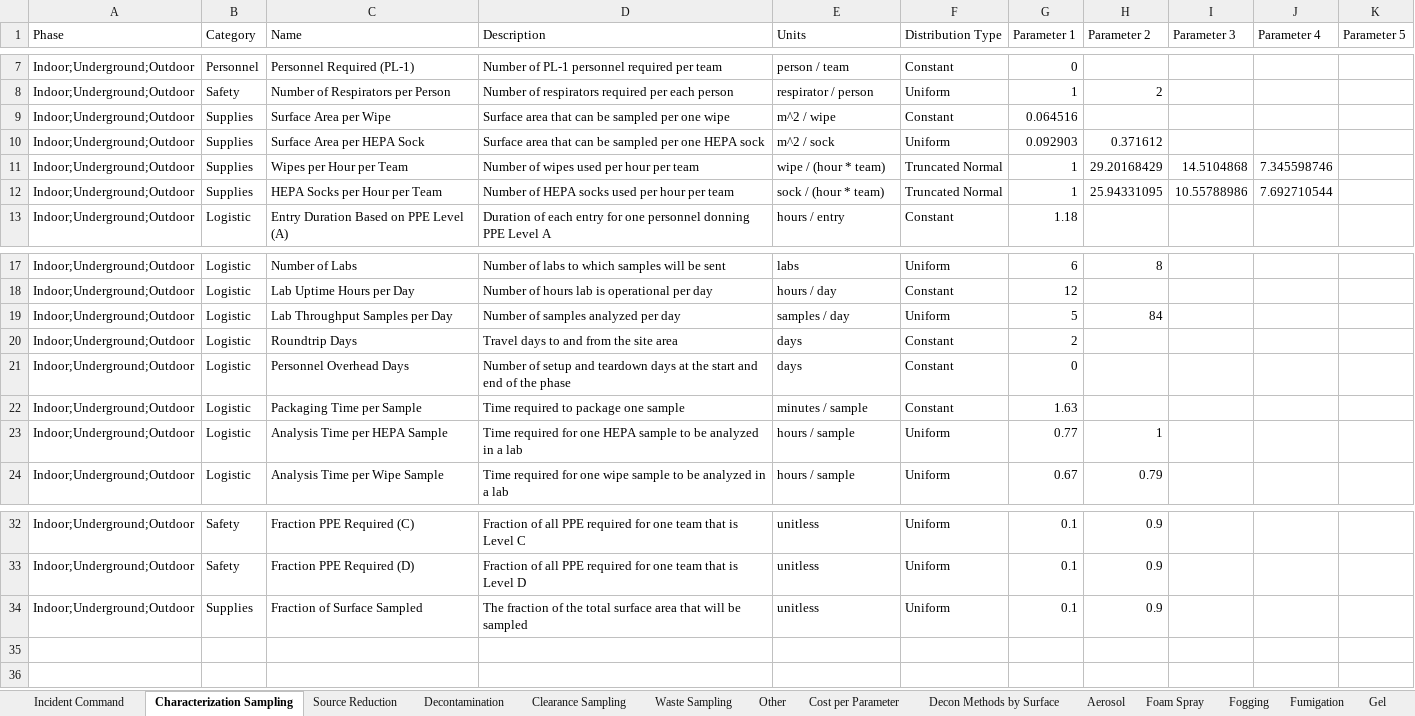
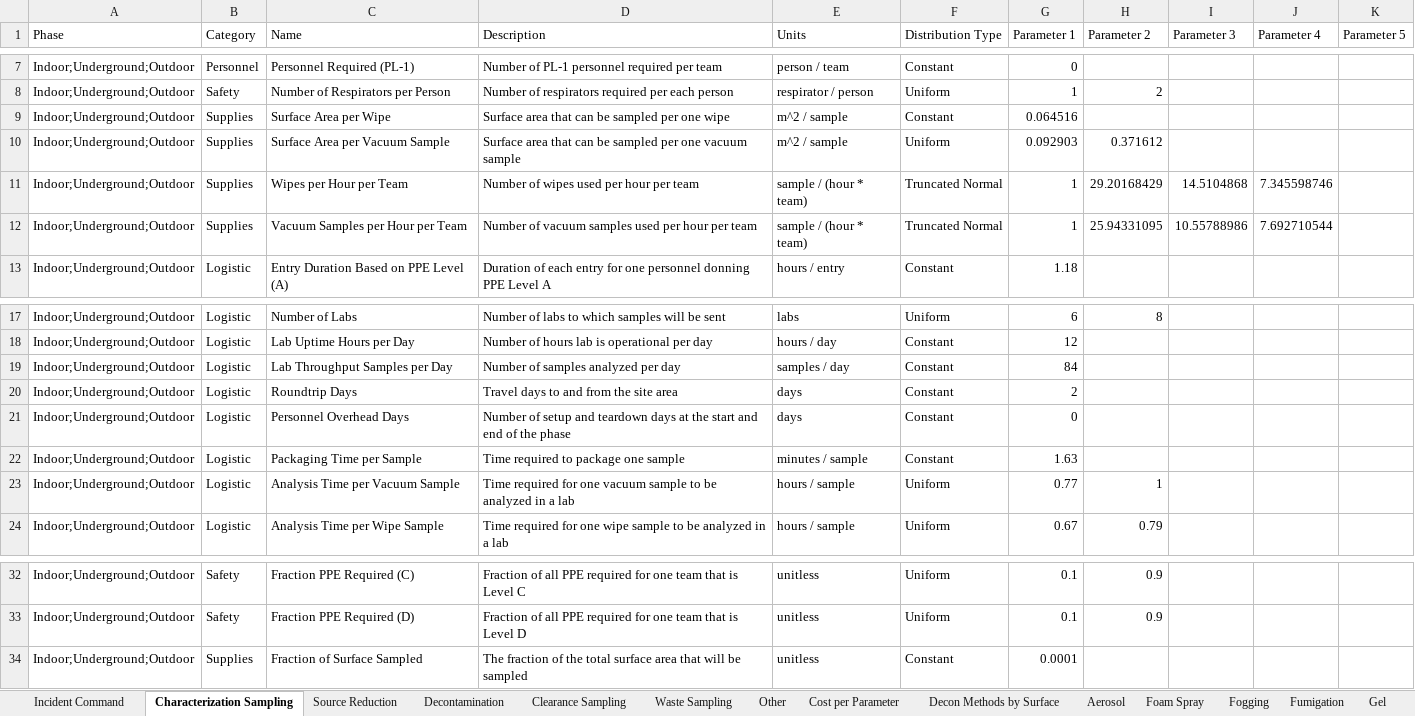
Before and after one commit to USEPA/EPADecon, an Excel workbook: InputFiles/ModifyParameters.xlsx, sheet Characterization Sampling, drawn as a sheet; only a part is shown, gaps mark what is left out; values as stored, in another font and other column widths than the file's, no borders; conditional formats and table styles not drawn; the diff names each change by its address in the sheet, - before the commit and + after, or states it on an @@ line.

Commit message:
Changes to parameter names and baseline values

```diff
--- a/InputFiles/ModifyParameters.xlsx (sheet Characterization Sampling)
+++ b/InputFiles/ModifyParameters.xlsx (sheet Characterization Sampling)
-E9 (Units): m^2 / wipe
+E9 (Units): m^2 / sample
-C10 (Name): Surface Area per HEPA Sock
+C10 (Name): Surface Area per Vacuum Sample
-D10 (Description): …per one HEPA sock
+D10 (Description): …per one vacuum sample
-E10 (Units): m^2 / sock
+E10 (Units): m^2 / sample
-E11 (Units): wipe / (hour * team)
+E11 (Units): sample / (hour * team)
-C12 (Name): HEPA Socks per Hour per Team
+C12 (Name): Vacuum Samples per Hour per Team
-D12 (Description): Number of HEPA socks used per hour per team
+D12 (Description): Number of vacuum samples used per hour per team
-E12 (Units): sock / (hour * team)
+E12 (Units): sample / (hour * team)
-F19 (Distribution Type): Uniform
+F19 (Distribution Type): Constant
-G19 (Parameter 1): 5
+G19 (Parameter 1): 84
-H19 (Parameter 2): 84
+H19 (Parameter 2): (empty)
-C23 (Name): Analysis Time per HEPA Sample
+C23 (Name): Analysis Time per Vacuum Sample
-D23 (Description): …for one HEPA sample to…
+D23 (Description): …for one vacuum sample to…
-F34 (Distribution Type): Uniform
+F34 (Distribution Type): Constant
-G34 (Parameter 1): 0.1
+G34 (Parameter 1): 0.0001
-H34 (Parameter 2): 0.9
+H34 (Parameter 2): (empty)
```
Also changed, not shown: sheet Clearance Sampling, sheet Cost per Parameter, sheet Waste Sampling, sheet Source Reduction, sheet Decontamination, InputFiles/DefineScenario.xlsx, 1 other file.
